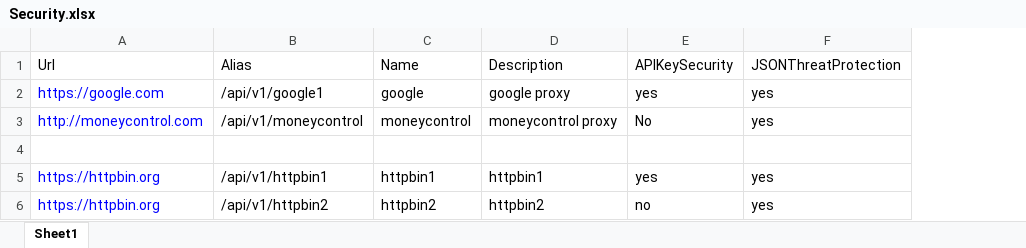
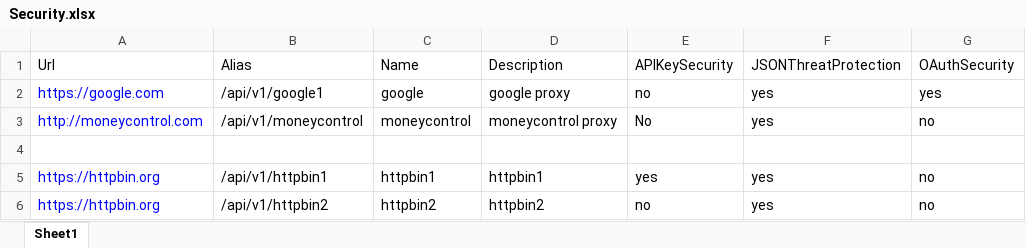
Before and after one commit to raunaknarooka/Raunak, an Excel workbook: Security.xlsx, sheet Sheet1, drawn as a sheet; values as stored, in another font and other column widths than the file's, no borders; the diff names each change by its address in the sheet, - before the commit and + after, or states it on an @@ line.

Commit message:
changes for verify oauth security

```diff
--- a/Security.xlsx (sheet Sheet1)
+++ b/Security.xlsx (sheet Sheet1)
+column G, rows 1-6: OAuthSecurity | yes | no |  | no | no
-E2: yes
+E2: no
```
Also changed, not shown: Traffic.xlsx, 3 other files.
